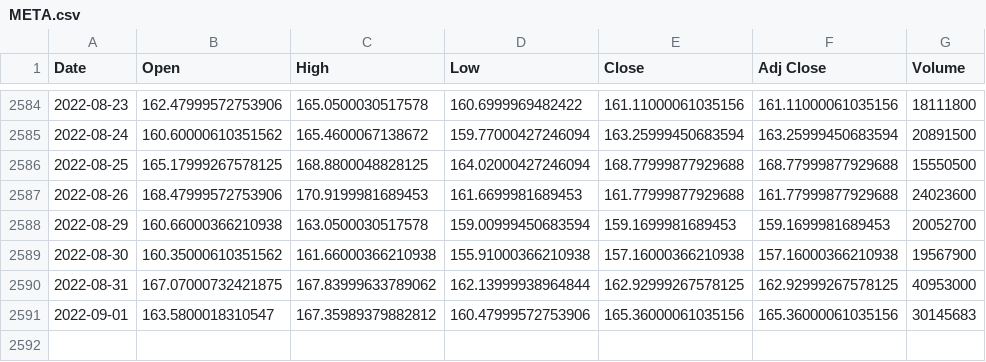
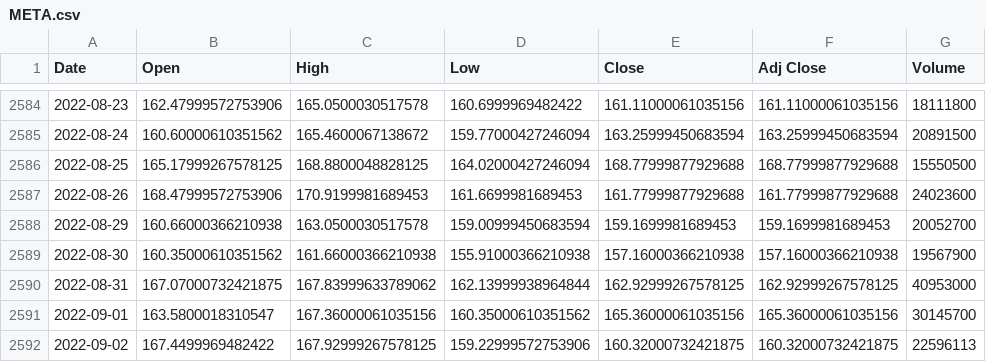
Before and after one commit to junyoung-sim/quant, a CSV file: data/META.csv, drawn as a sheet; only a part is shown, gaps mark what is left out.

```diff
--- a/data/META.csv
+++ b/data/META.csv
@@ -2590,2 +2590,3 @@ Date,Open,High,Low,Close,Adj Close,Volume
 2022-08-31,167.07000732421875,167.83999633789062,162.13999938964844,162.92999267578125,162.92999267578125,40953000
-2022-09-01,163.5800018310547,167.35989379882812,160.47999572753906,165.36000061035156,165.36000061035156,30145683
+2022-09-01,163.5800018310547,167.36000061035156,160.35000610351562,165.36000061035156,165.36000061035156,30145700
+2022-09-02,167.4499969482422,167.92999267578125,159.22999572753906,160.32000732421875,160.32000732421875,22596113
```
Also changed, not shown: data/AVGO.csv, data/GOOG.csv, 57 other files.
